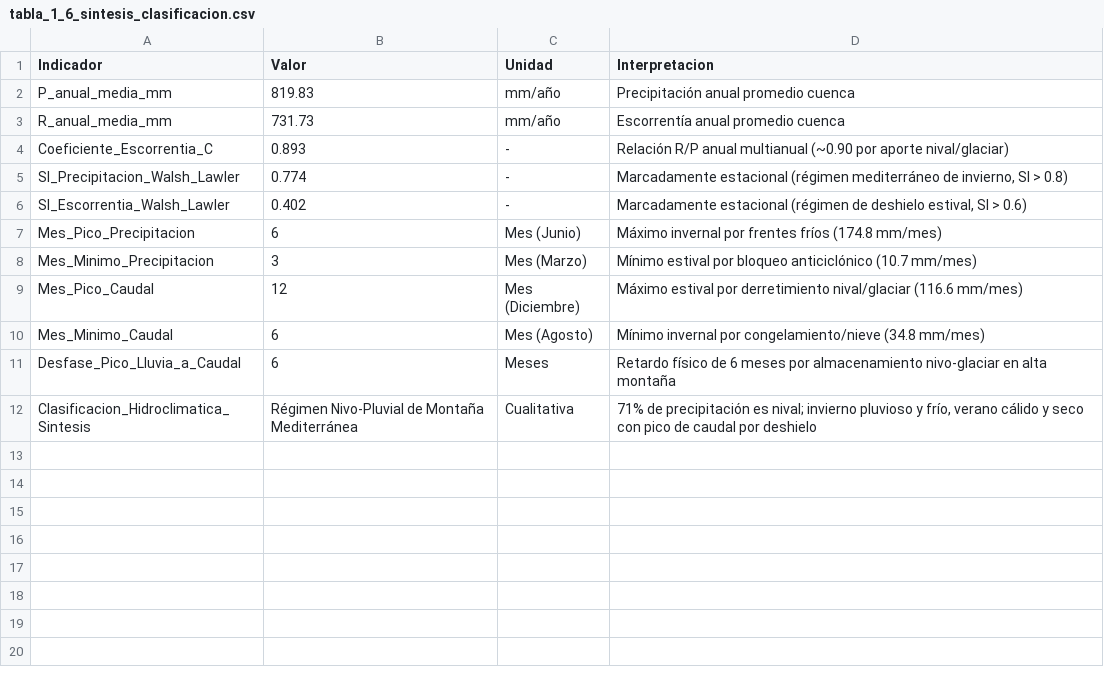
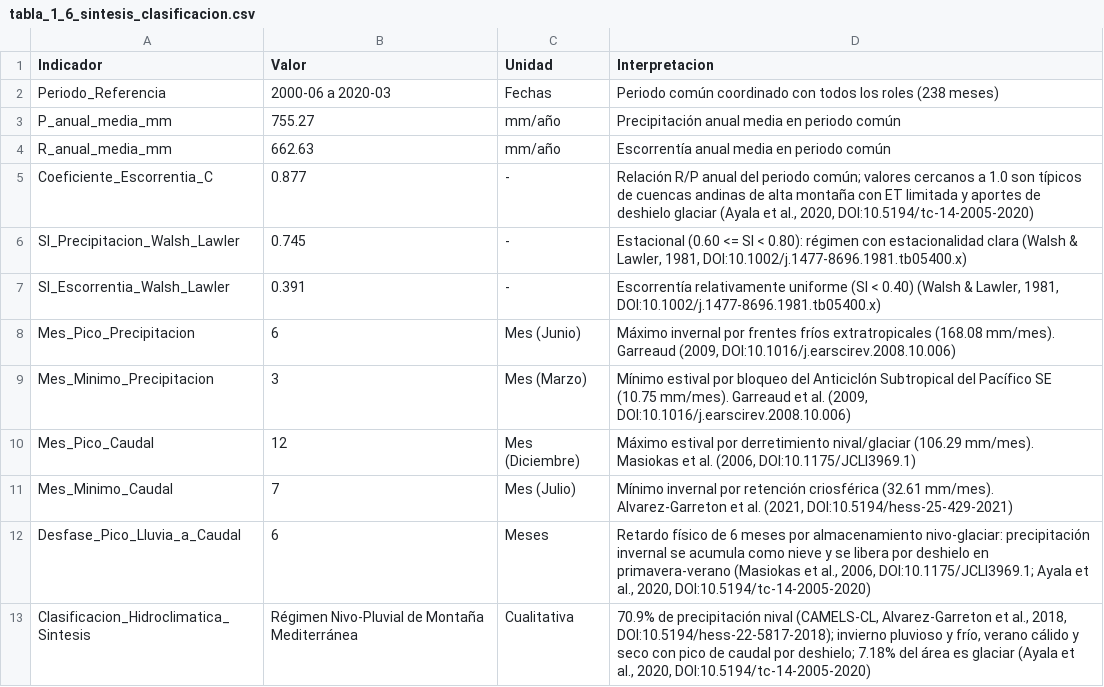
Before and after one commit to mateoarango13/Hidrologia_Tarea1, a CSV file: figuras/tabla_1_6_sintesis_clasificacion.csv, drawn as a sheet.

```diff
--- a/figuras/tabla_1_6_sintesis_clasificacion.csv
+++ b/figuras/tabla_1_6_sintesis_clasificacion.csv
@@ -1,12 +1,13 @@
 Indicador,Valor,Unidad,Interpretacion
-P_anual_media_mm,819.83,mm/año,Precipitación anual promedio cuenca
-R_anual_media_mm,731.73,mm/año,Escorrentía anual promedio cuenca
-Coeficiente_Escorrentia_C,0.893,-,Relación R/P anual multianual (~0.90 por aporte nival/glaciar)
-SI_Precipitacion_Walsh_Lawler,0.774,-,"Marcadamente estacional (régimen mediterráneo de invierno, SI > 0.8)"
-SI_Escorrentia_Walsh_Lawler,0.402,-,"Marcadamente estacional (régimen de deshielo estival, SI > 0.6)"
-Mes_Pico_Precipitacion,6,Mes (Junio),Máximo invernal por frentes fríos (174.8 mm/mes)
-Mes_Minimo_Precipitacion,3,Mes (Marzo),Mínimo estival por bloqueo anticiclónico (10.7 mm/mes)
-Mes_Pico_Caudal,12,Mes (Diciembre),Máximo estival por derretimiento nival/glaciar (116.6 mm/mes)
-Mes_Minimo_Caudal,6,Mes (Agosto),Mínimo invernal por congelamiento/nieve (34.8 mm/mes)
-Desfase_Pico_Lluvia_a_Caudal,6,Meses,Retardo físico de 6 meses por almacenamiento nivo-glaciar en alta montaña
-Clasificacion_Hidroclimatica_Sintesis,Régimen Nivo-Pluvial de Montaña Mediterránea,Cualitativa,"71% de precipitación es nival; invierno pluvioso y frío, verano cálido y seco con pico de caudal por deshielo"
+Periodo_Referencia,2000-06 a 2020-03,Fechas,Periodo común coordinado con todos los roles (238 meses)
+P_anual_media_mm,755.27,mm/año,Precipitación anual media en periodo común
+R_anual_media_mm,662.63,mm/año,Escorrentía anual media en periodo común
+Coeficiente_Escorrentia_C,0.877,-,"Relación R/P anual del periodo común; valores cercanos a 1.0 son típicos de cuencas andinas de alta montaña con ET limitada y aportes de deshielo glaciar (Ayala et al., 2020, DOI:10.5194/tc-14-2005-2020)"
+SI_Precipitacion_Walsh_Lawler,0.745,-,"Estacional (0.60 <= SI < 0.80): régimen con estacionalidad clara (Walsh & Lawler, 1981, DOI:10.1002/j.1477-8696.1981.tb05400.x)"
+SI_Escorrentia_Walsh_Lawler,0.391,-,"Escorrentía relativamente uniforme (SI < 0.40) (Walsh & Lawler, 1981, DOI:10.1002/j.1477-8696.1981.tb05400.x)"
+Mes_Pico_Precipitacion,6,Mes (Junio),"Máximo invernal por frentes fríos extratropicales (168.08 mm/mes). Garreaud (2009, DOI:10.1016/j.earscirev.2008.10.006)"
+Mes_Minimo_Precipitacion,3,Mes (Marzo),"Mínimo estival por bloqueo del Anticiclón Subtropical del Pacífico SE (10.75 mm/mes). Garreaud et al. (2009, DOI:10.1016/j.earscirev.2008.10.006)"
+Mes_Pico_Caudal,12,Mes (Diciembre),"Máximo estival por derretimiento nival/glaciar (106.29 mm/mes). Masiokas et al. (2006, DOI:10.1175/JCLI3969.1)"
+Mes_Minimo_Caudal,7,Mes (Julio),"Mínimo invernal por retención criosférica (32.61 mm/mes). Alvarez-Garreton et al. (2021, DOI:10.5194/hess-25-429-2021)"
+Desfase_Pico_Lluvia_a_Caudal,6,Meses,"Retardo físico de 6 meses por almacenamiento nivo-glaciar: precipitación invernal se acumula como nieve y se libera por deshielo en primavera-verano (Masiokas et al., 2006, DOI:10.1175/JCLI3969.1; Ayala et al., 2020, DOI:10.5194/tc-14-2005-2020)"
+Clasificacion_Hidroclimatica_Sintesis,Régimen Nivo-Pluvial de Montaña Mediterránea,Cualitativa,"70.9% de precipitación nival (CAMELS-CL, Alvarez-Garreton et al., 2018, DOI:10.5194/hess-22-5817-2018); invierno pluvioso y frío, verano cálido y seco con pico de caudal por deshielo; 7.18% del área es glaciar (Ayala et al., 2020, DOI:10.5194/tc-14-2005-2020)"
```
Also changed, not shown: figuras/tabla_1_2_meses_extremos.csv, 16 other files.
